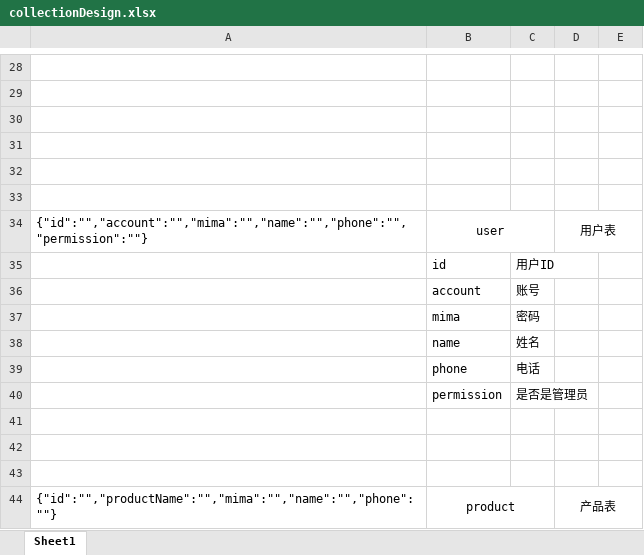
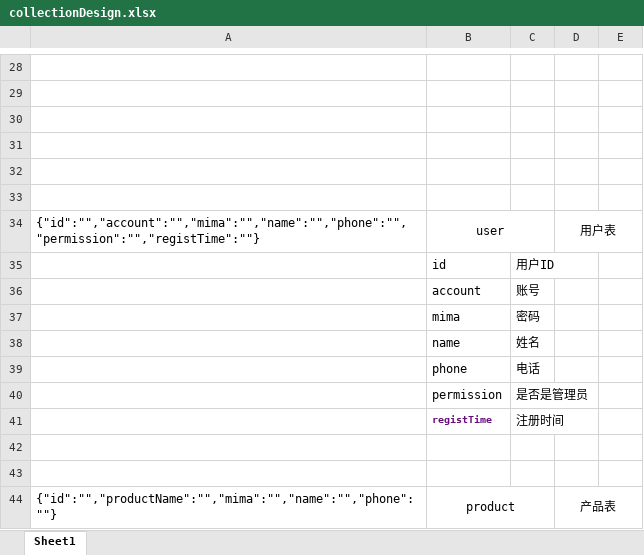
Before and after one commit to caotans/chache_web, an Excel workbook: tools/collectionDesign.xlsx, sheet Sheet1, drawn as a sheet; only a part is shown, gaps mark what is left out; values as stored, in another font and other column widths than the file's, no borders; the diff names each change by its address in the sheet, - before the commit and + after, or states it on an @@ line.

```diff
--- a/tools/collectionDesign.xlsx (sheet Sheet1)
+++ b/tools/collectionDesign.xlsx (sheet Sheet1)
-A34: {"id":"","account":"","mima":"","name":"","phone":"","permission":""}
+A34: {"id":"","account":"","mima":"","name":"","phone":"","permission":"","registTime":""}
-row 41: (empty)
+row 41:  | registTime | 注册时间
```
Also changed, not shown: tools/template.xlsx, 48 other files.
